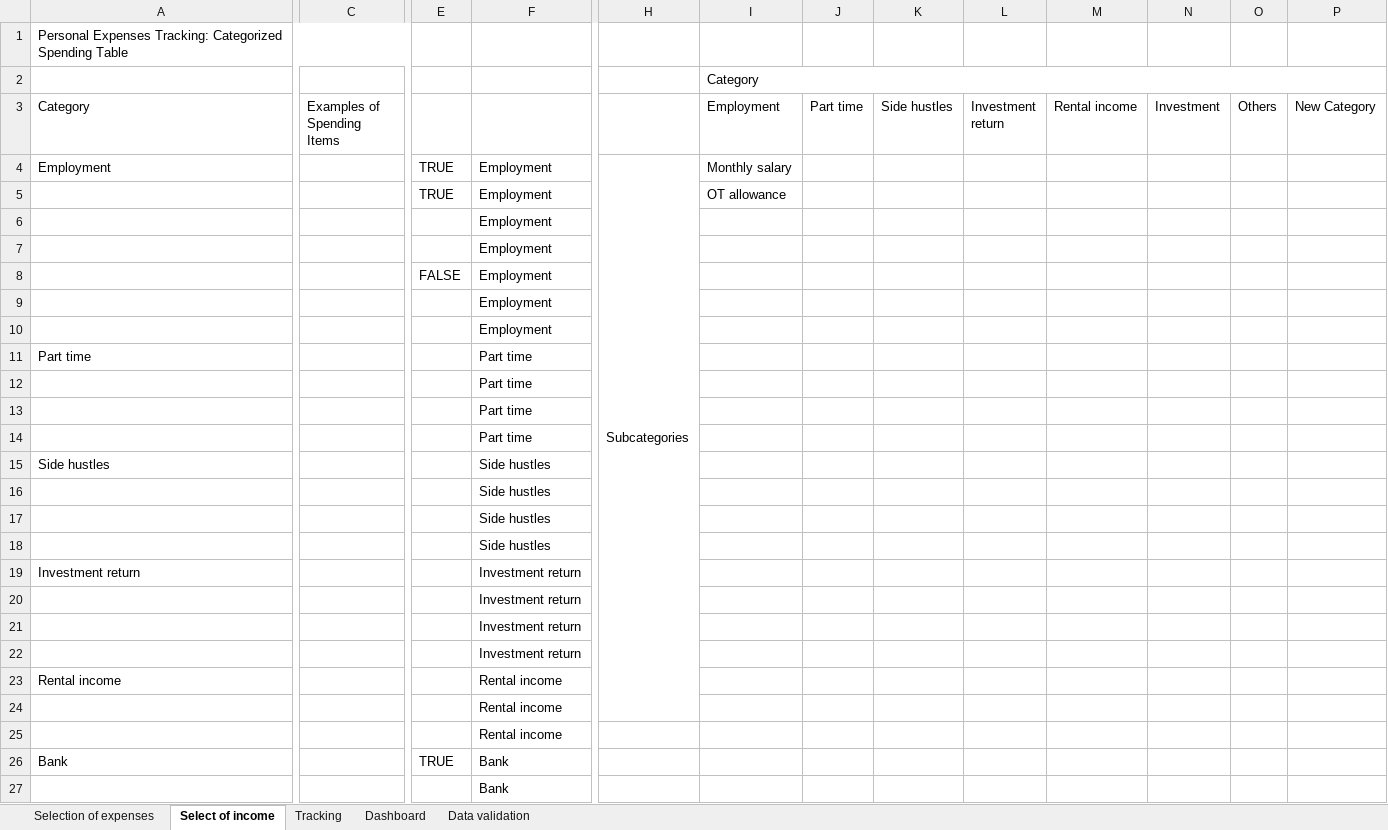
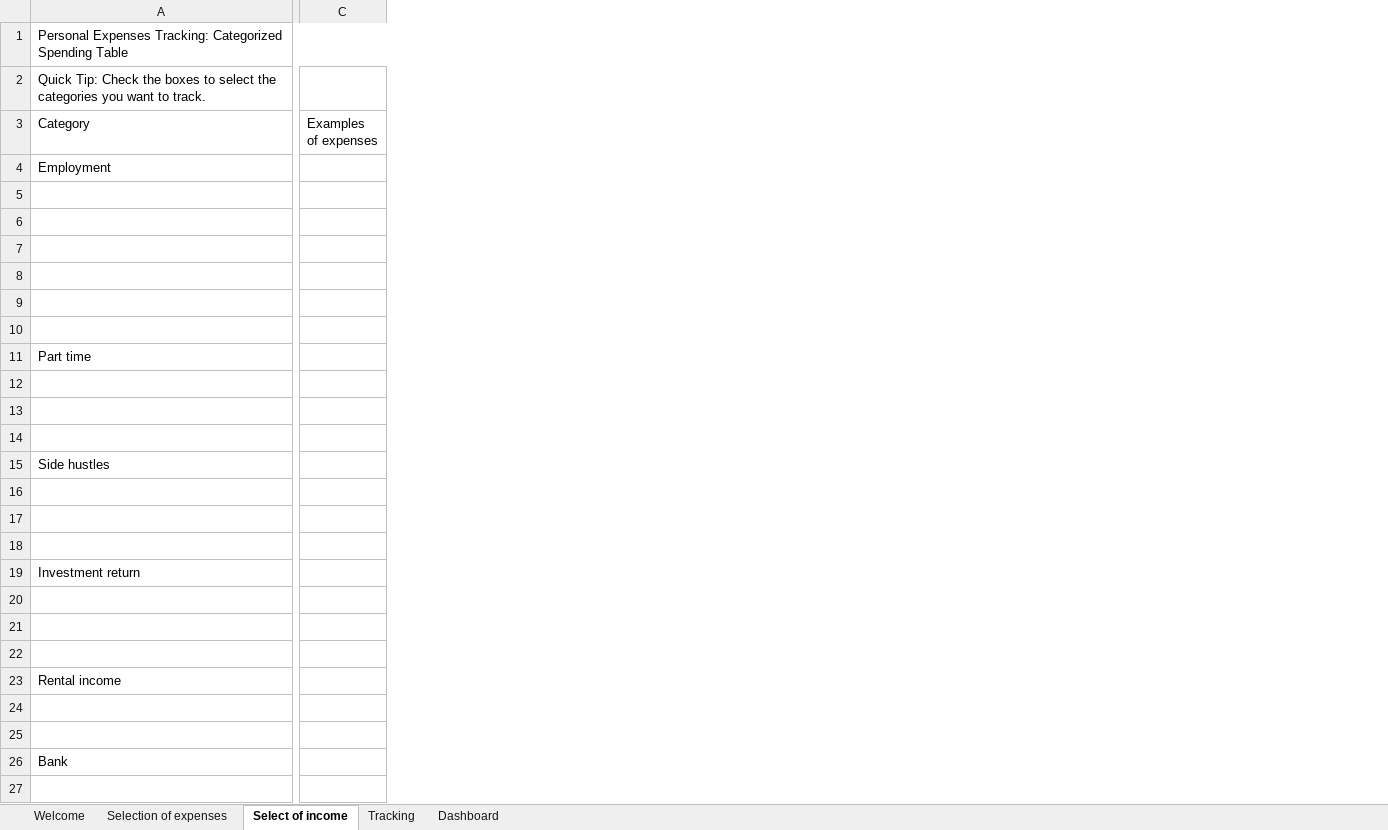
Before and after one commit to v2gituser/personal_budget_tracker, an Excel workbook: Personal Budget 07072025(1).xlsx, sheet Select of income, drawn as a sheet; only a part is shown, gaps mark what is left out; values as stored, in another font and other column widths than the file's, no cell formats; charts and pictures not drawn; removed rows and columns are numbered as before the commit, all else as after; rows hold the shown columns only; the diff covers the shown part only; the diff names each change by its address in the sheet, - before the commit and + after, or states it on an @@ line.

```diff
--- a/Personal Budget 07072025(1).xlsx (sheet Select of income)
+++ b/Personal Budget 07072025(1).xlsx (sheet Select of income)
@@ sheet tab hidden: Data validation @@
+sheet tab: Welcome
-column C (Examples of Spending Items), empty
+column C (Examples of expenses), empty
@@ column E hidden, rows 4-8: TRUE | TRUE |  |  | FALSE; row 26: TRUE @@
@@ column F hidden, rows 4-17: Employment | Employment | Employment | Employment | Employment | Employment | Employment | Part time | Part time | Part time | Part time | Side hustles | Side hustles | Side hustles; rows 19-21: all Investment return; rows 23-27: Rental income | Rental income | Rental income | Bank | Bank @@
@@ column H hidden, row 4: Subcategories @@
@@ column I (Employment) hidden, row 2: Category; rows 4-5: Monthly salary | OT allowance @@
@@ column J (Part time) hidden, empty @@
@@ column K (Side hustles) hidden, empty @@
@@ column L (Investment return) hidden, empty @@
@@ column M (Rental income) hidden, empty @@
@@ column N (Investment) hidden, empty @@
@@ column O (Others) hidden, empty @@
@@ column P (New Category) hidden, empty @@
-A2 (Category): (empty)
+A2 (Category): Quick Tip: Check the boxes to select the categories you want to track.
-row 8:  |  | FALSE | Employment
+row 8: (empty)
+row 16: (empty)
-row 18:  |  |  | Side hustles
+row 20: (empty)
-row 22:  |  |  | Investment return
```
Also changed, not shown: 10 edited cells elsewhere in this sheet, sheet Selection of expenses, sheet Dashboard, sheet Tracking, cell formats, formulas that keep their value, hidden cells, charts or pictures.
